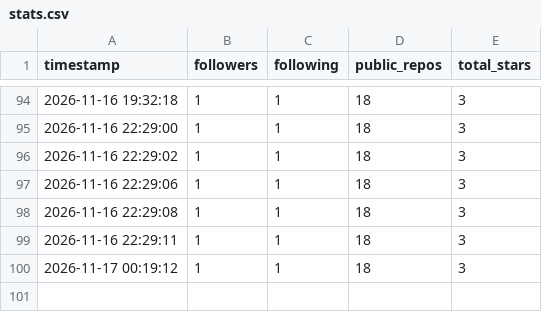
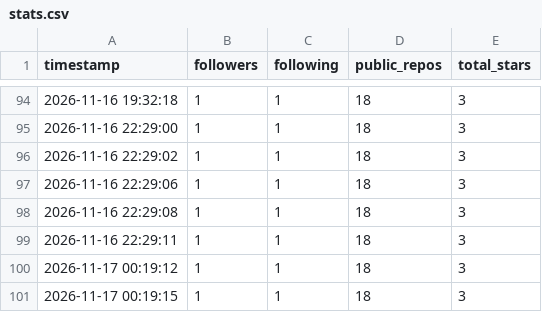
Before and after one commit to Ctrl-Joy/profile-stats-log, a CSV file: data/stats.csv, drawn as a sheet; only a part is shown, gaps mark what is left out.

```diff
--- a/data/stats.csv
+++ b/data/stats.csv
@@ -100 +100,2 @@ timestamp,followers,following,public_repos,total_stars
 2026-11-17 00:19:12,1,1,18,3
+2026-11-17 00:19:15,1,1,18,3
```
Also changed, not shown: 1 other file.
